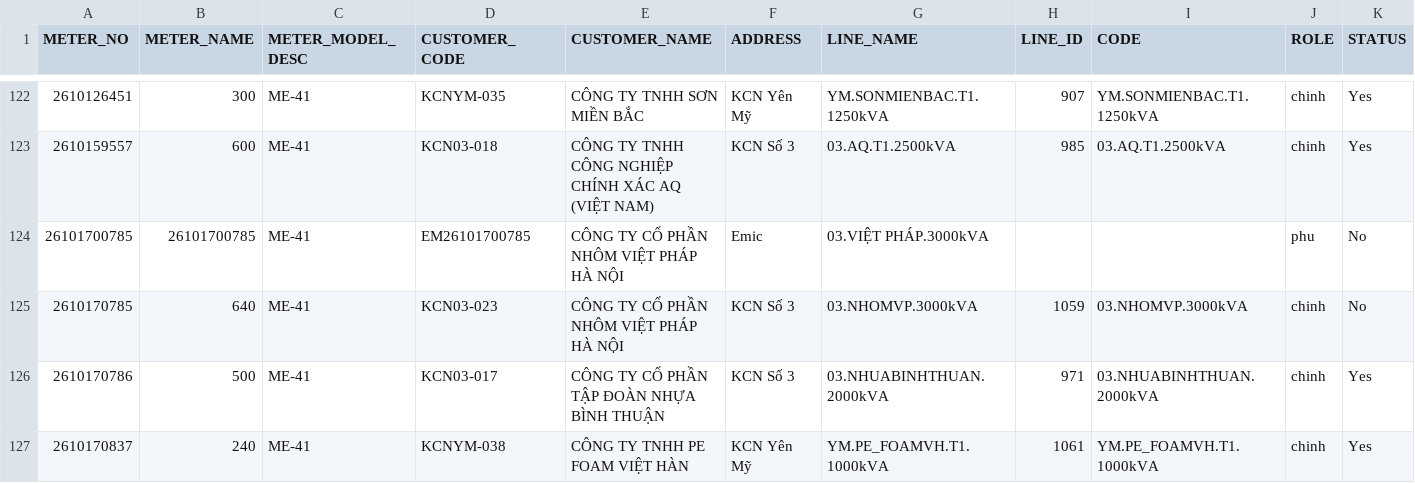
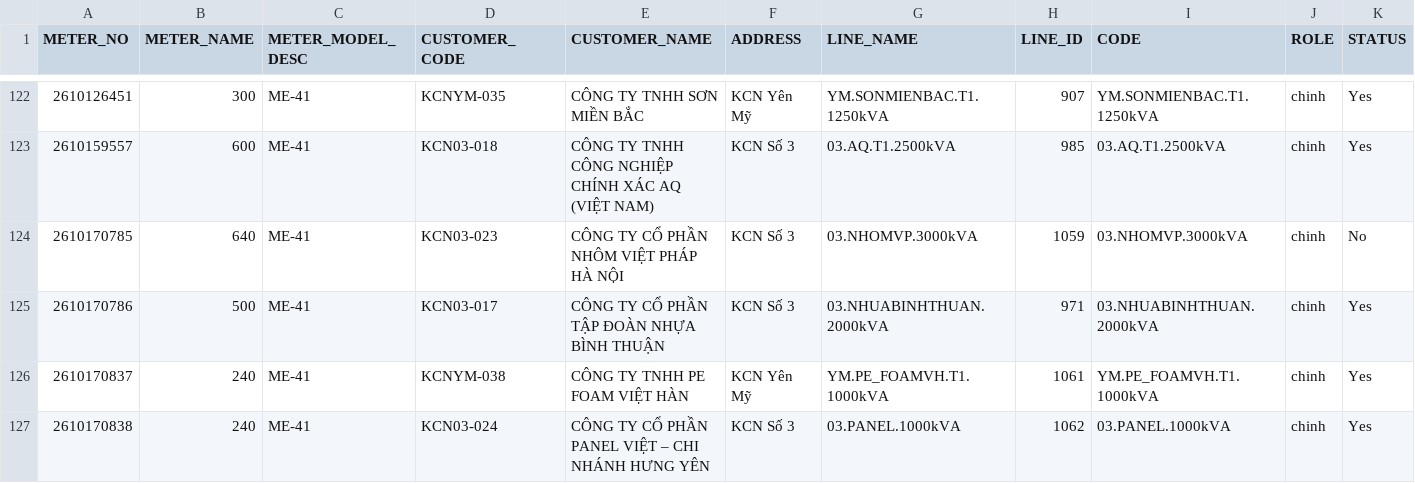
Before and after one commit to Gelex-Electric/shared-diary-pocketbase, a CSV file: public/metterinfo.csv, drawn as a sheet; only a part is shown, gaps mark what is left out; the shorter side is filled out with more unchanged rows; the diff names each change by its address in the sheet, - before the commit and + after, or states it on an @@ line.

Commit message:
Update metterinfo.csv

```diff
--- a/public/metterinfo.csv
+++ b/public/metterinfo.csv
-row 124: 26101700785 | 26101700785 | ME-41 | EM26101700785 | CÔNG TY CỔ PHẦN NHÔM VIỆT PHÁP HÀ NỘI | Emic | 03.VIỆT PHÁP.3000kVA |  |  | phu | No
```
